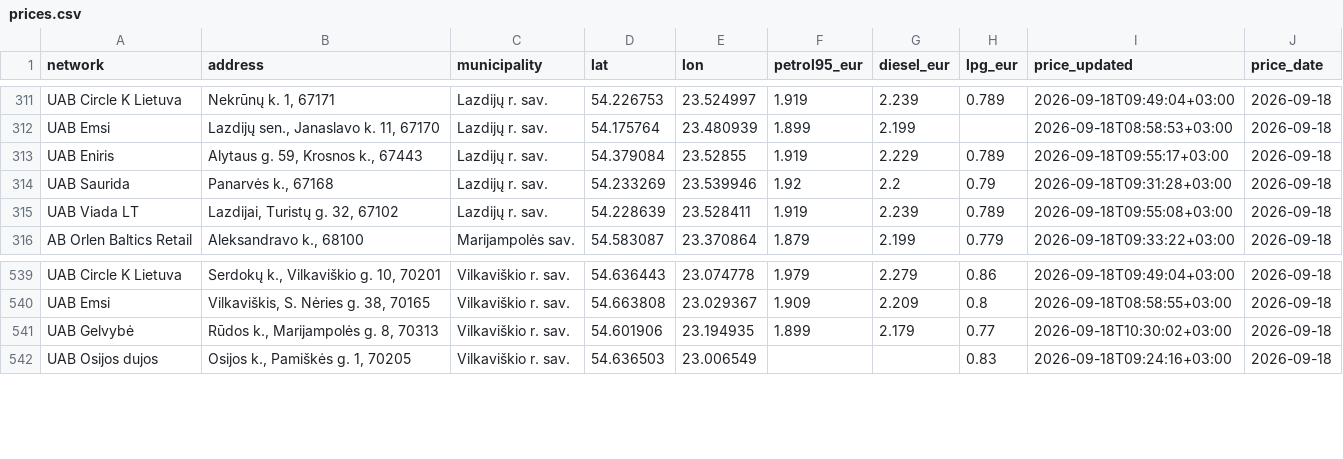
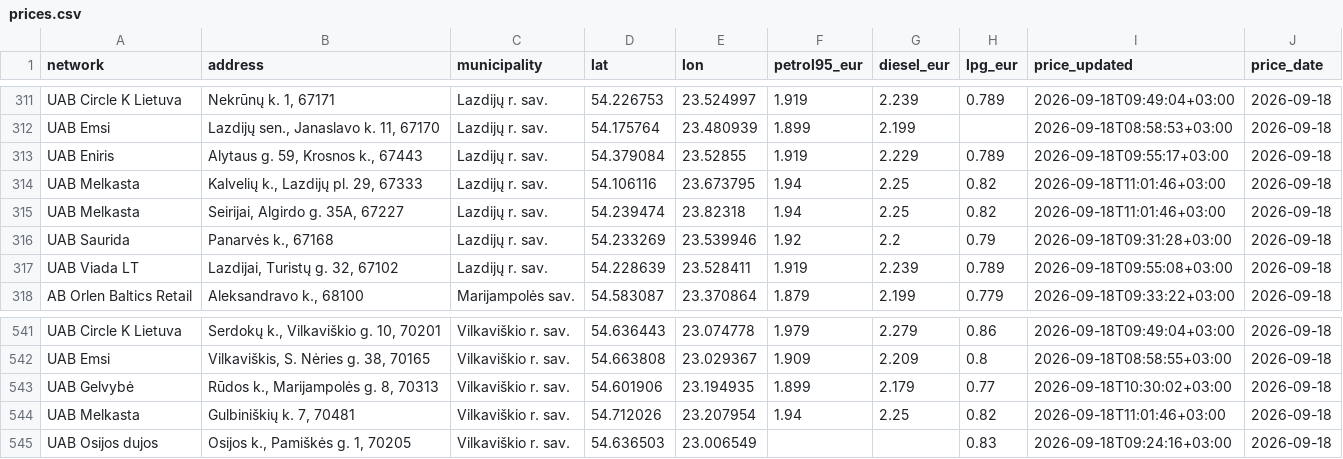
Before and after one commit to linciuz/Kuro-kainos-Lietuvoje, a CSV file: api/prices.csv, drawn as a sheet; only a part is shown, gaps mark what is left out; the diff names each change by its address in the sheet, - before the commit and + after, or states it on an @@ line.

```diff
--- a/api/prices.csv
+++ b/api/prices.csv
+row 314: UAB Melkasta | Kalvelių k., Lazdijų pl. 29, 67333 | Lazdijų r. sav. | 54.106116 | 23.673795 | 1.94 | 2.25 | 0.82 | 2026-09-18T11:01:46+03:00 | 2026-09-18
+row 315: UAB Melkasta | Seirijai, Algirdo g. 35A, 67227 | Lazdijų r. sav. | 54.239474 | 23.82318 | 1.94 | 2.25 | 0.82 | 2026-09-18T11:01:46+03:00 | 2026-09-18
+row 544: UAB Melkasta | Gulbiniškių k. 7, 70481 | Vilkaviškio r. sav. | 54.712026 | 23.207954 | 1.94 | 2.25 | 0.82 | 2026-09-18T11:01:46+03:00 | 2026-09-18
```
Also changed, not shown: 14 other files.
